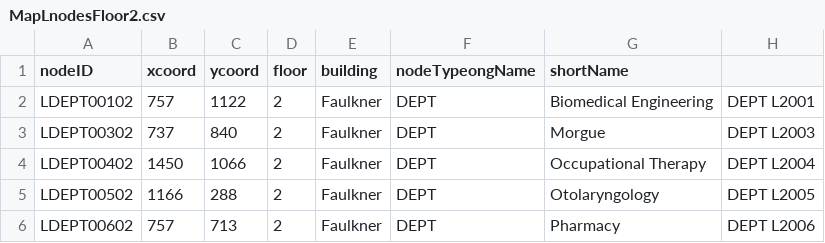
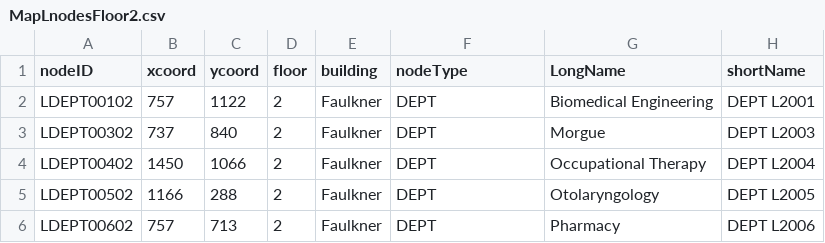
Before and after one commit to cscholler/SoftwareEngineeringD20, a CSV file: src/main/resources/edu/wpi/cs3733/d20/teamL/csv/MapLnodesFloor2.csv, drawn as a sheet; only a part is shown.

```diff
--- a/src/main/resources/edu/wpi/cs3733/d20/teamL/csv/MapLnodesFloor2.csv
+++ b/src/main/resources/edu/wpi/cs3733/d20/teamL/csv/MapLnodesFloor2.csv
@@ -1,2 +1,2 @@
-nodeID,xcoord,ycoord,floor,building,nodeTypeongName,shortName
+nodeID,xcoord,ycoord,floor,building,nodeType,LongName,shortName
 LDEPT00102,757,1122,2,Faulkner,DEPT,Biomedical Engineering,DEPT L2001
```
Also changed, not shown: 4 other files.
